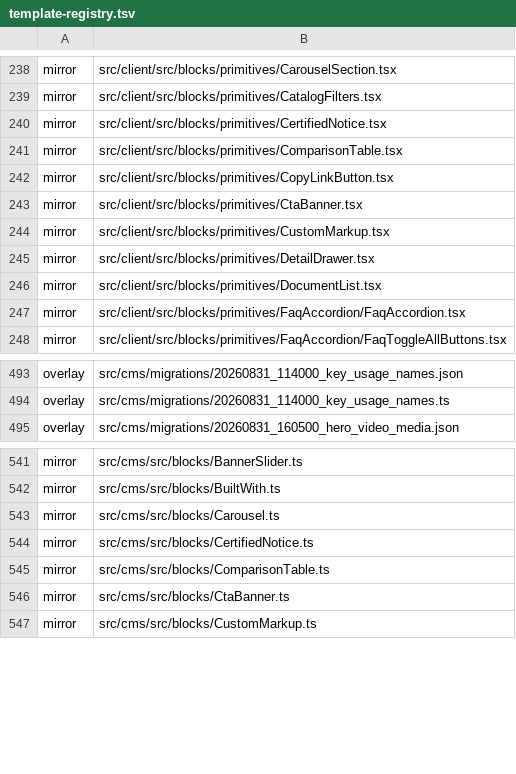
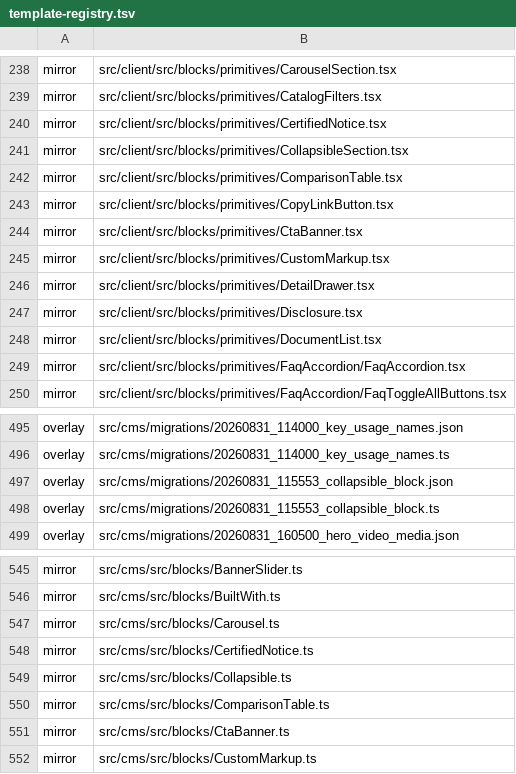
Before and after one commit to Vovanda/WebHolyGrail, a TSV file: template-registry.tsv, drawn as a sheet; only a part is shown, gaps mark what is left out; the diff names each change by its address in the sheet, - before the commit and + after, or states it on an @@ line.

Commit message:
feat: складной кусок вставляется в текст и на страницу
- кубик Disclosure: заголовок виден всегда, содержимое лежит в разметке
- блок «Складной кусок» с богатым текстом внутри, доступен и в статье
- складывание на details: работает без кода в браузере, видно поисковику
- миграция заводит таблицы по факту: у сайта свой набор хозяев блока

```diff
--- a/template-registry.tsv
+++ b/template-registry.tsv
+row 241: mirror | src/client/src/blocks/primitives/CollapsibleSection.tsx
+row 247: mirror | src/client/src/blocks/primitives/Disclosure.tsx
+row 497: overlay | src/cms/migrations/20260831_115553_collapsible_block.json
+row 498: overlay | src/cms/migrations/20260831_115553_collapsible_block.ts
+row 549: mirror | src/cms/src/blocks/Collapsible.ts
```
Also changed, not shown: 11 other files.
